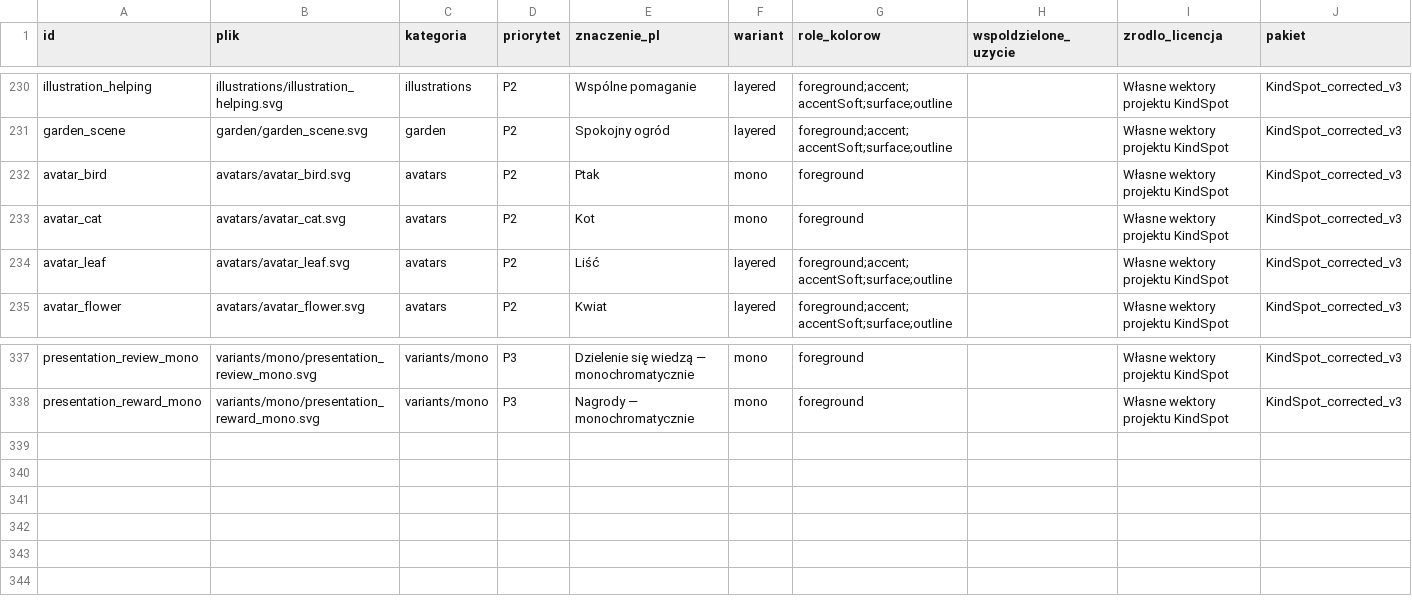
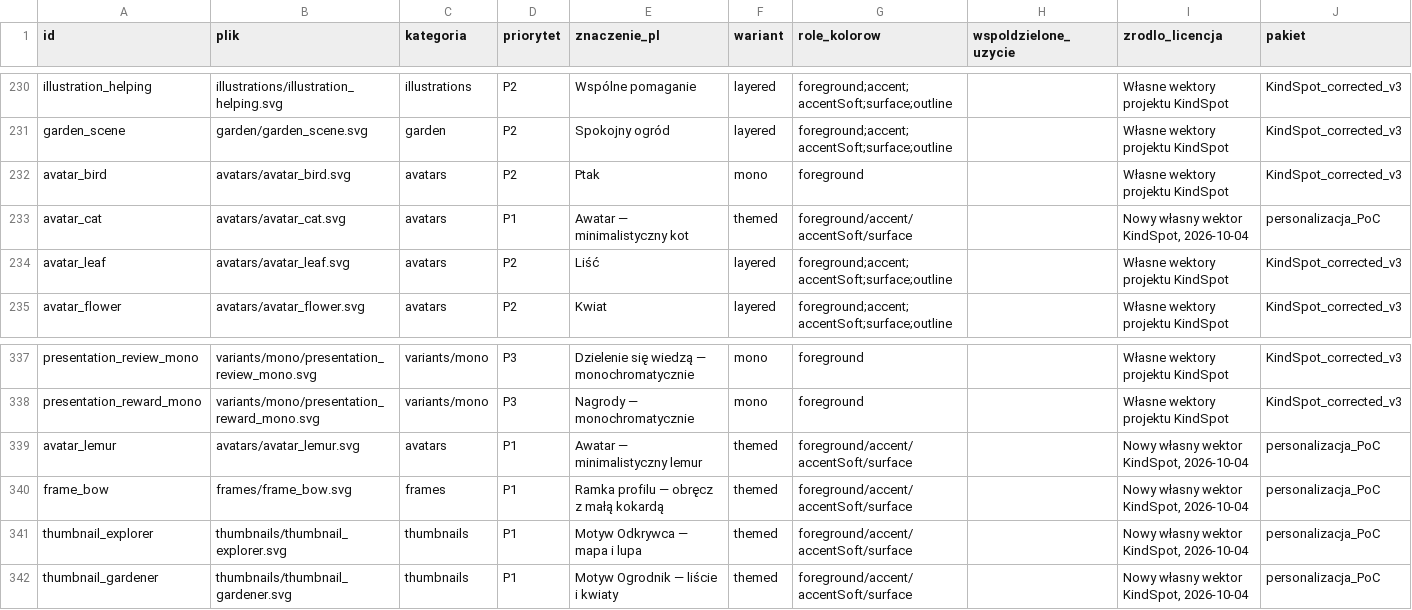
Before and after one commit to PeanutFromPoland/USpace, a CSV file: frontend/design/graphics/manifest.csv, drawn as a sheet; only a part is shown, gaps mark what is left out.

```diff
--- a/frontend/design/graphics/manifest.csv
+++ b/frontend/design/graphics/manifest.csv
@@ -232,3 +232,3 @@ garden_scene,garden/garden_scene.svg,garden,P2,Spokojny ogród,layered,foregroun
 avatar_bird,avatars/avatar_bird.svg,avatars,P2,Ptak,mono,foreground,,Własne wektory projektu KindSpot,KindSpot_corrected_v3
-avatar_cat,avatars/avatar_cat.svg,avatars,P2,Kot,mono,foreground,,Własne wektory projektu KindSpot,KindSpot_corrected_v3
+avatar_cat,avatars/avatar_cat.svg,avatars,P1,Awatar — minimalistyczny kot,themed,foreground/accent/accentSoft/surface,,"Nowy własny wektor KindSpot, 2026-10-04",personalizacja_PoC
 avatar_leaf,avatars/avatar_leaf.svg,avatars,P2,Liść,layered,foreground;accent;accentSoft;surface;outline,,Własne wektory projektu KindSpot,KindSpot_corrected_v3
@@ -338 +338,5 @@ presentation_review_mono,variants/mono/presentation_review_mono.svg,variants/mon
 presentation_reward_mono,variants/mono/presentation_reward_mono.svg,variants/mono,P3,Nagrody — monochromatycznie,mono,foreground,,Własne wektory projektu KindSpot,KindSpot_corrected_v3
+avatar_lemur,avatars/avatar_lemur.svg,avatars,P1,Awatar — minimalistyczny lemur,themed,foreground/accent/accentSoft/surface,,"Nowy własny wektor KindSpot, 2026-10-04",personalizacja_PoC
+frame_bow,frames/frame_bow.svg,frames,P1,Ramka profilu — obręcz z małą kokardą,themed,foreground/accent/accentSoft/surface,,"Nowy własny wektor KindSpot, 2026-10-04",personalizacja_PoC
+thumbnail_explorer,thumbnails/thumbnail_explorer.svg,thumbnails,P1,Motyw Odkrywca — mapa i lupa,themed,foreground/accent/accentSoft/surface,,"Nowy własny wektor KindSpot, 2026-10-04",personalizacja_PoC
+thumbnail_gardener,thumbnails/thumbnail_gardener.svg,thumbnails,P1,Motyw Ogrodnik — liście i kwiaty,themed,foreground/accent/accentSoft/surface,,"Nowy własny wektor KindSpot, 2026-10-04",personalizacja_PoC
```
Also changed, not shown: 49 other files.
